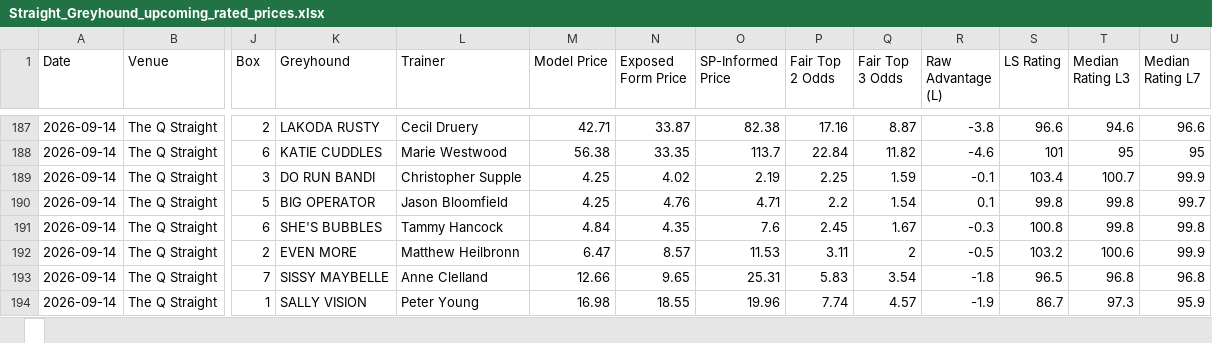
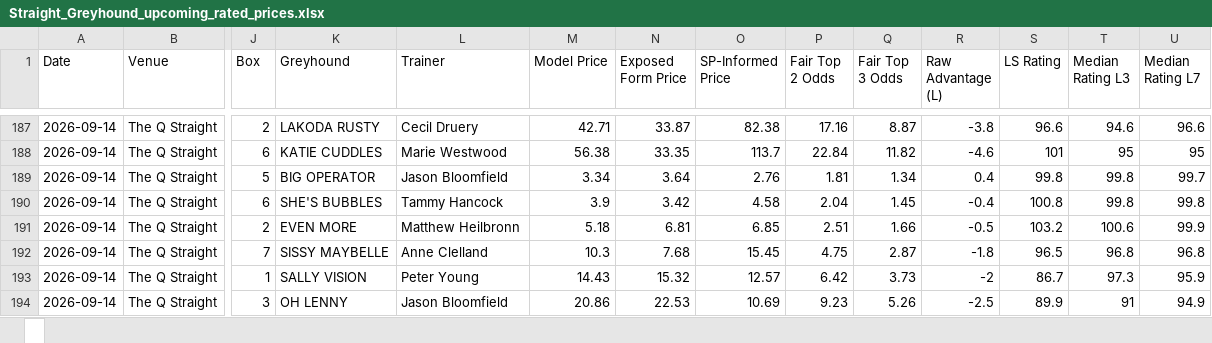
Before and after one commit to cgrocott89/ModelOutput, an Excel workbook: files/Straight_Greyhound_upcoming_rated_prices.xlsx, sheet , drawn as a sheet; only a part is shown, gaps mark what is left out; values as stored, in another font and other column widths than the file's, no borders; removed rows and columns are numbered as before the commit, all else as after; rows hold the shown columns only; the diff covers the shown part only; the diff names each change by its address in the sheet, - before the commit and + after, or states it on an @@ line.

```diff
--- a/files/Straight_Greyhound_upcoming_rated_prices.xlsx, sheet 
+++ b/files/Straight_Greyhound_upcoming_rated_prices.xlsx, sheet 
-row 189: 2026-09-14 | The Q Straight | 3 | DO RUN BANDI | Christopher Supple | 4.25 | 4.02 | 2.19 | 2.25 | 1.59 | -0.1 | 103.4 | 100.7 | 99.9
-M189 (Model Price): 4.25
+M189 (Model Price): 3.34
-N189 (Exposed Form Price): 4.76
+N189 (Exposed Form Price): 3.64
-O189 (SP-Informed Price): 4.71
+O189 (SP-Informed Price): 2.76
-P189 (Fair Top 2 Odds): 2.2
+P189 (Fair Top 2 Odds): 1.81
-Q189 (Fair Top 3 Odds): 1.54
+Q189 (Fair Top 3 Odds): 1.34
-R189 (Raw Advantage (L)): 0.1
+R189 (Raw Advantage (L)): 0.4
-M190 (Model Price): 4.84
+M190 (Model Price): 3.9
-N190 (Exposed Form Price): 4.35
+N190 (Exposed Form Price): 3.42
-O190 (SP-Informed Price): 7.6
+O190 (SP-Informed Price): 4.58
-P190 (Fair Top 2 Odds): 2.45
+P190 (Fair Top 2 Odds): 2.04
-Q190 (Fair Top 3 Odds): 1.67
+Q190 (Fair Top 3 Odds): 1.45
-R190 (Raw Advantage (L)): -0.3
+R190 (Raw Advantage (L)): -0.4
-M191 (Model Price): 6.47
+M191 (Model Price): 5.18
-N191 (Exposed Form Price): 8.57
+N191 (Exposed Form Price): 6.81
-O191 (SP-Informed Price): 11.53
+O191 (SP-Informed Price): 6.85
-P191 (Fair Top 2 Odds): 3.11
+P191 (Fair Top 2 Odds): 2.51
-Q191 (Fair Top 3 Odds): 2
+Q191 (Fair Top 3 Odds): 1.66
-M192 (Model Price): 12.66
+M192 (Model Price): 10.3
-N192 (Exposed Form Price): 9.65
+N192 (Exposed Form Price): 7.68
-O192 (SP-Informed Price): 25.31
+O192 (SP-Informed Price): 15.45
-P192 (Fair Top 2 Odds): 5.83
+P192 (Fair Top 2 Odds): 4.75
-Q192 (Fair Top 3 Odds): 3.54
+Q192 (Fair Top 3 Odds): 2.87
-M193 (Model Price): 16.98
+M193 (Model Price): 14.43
-N193 (Exposed Form Price): 18.55
+N193 (Exposed Form Price): 15.32
-O193 (SP-Informed Price): 19.96
+O193 (SP-Informed Price): 12.57
-P193 (Fair Top 2 Odds): 7.74
+P193 (Fair Top 2 Odds): 6.42
-Q193 (Fair Top 3 Odds): 4.57
+Q193 (Fair Top 3 Odds): 3.73
-R193 (Raw Advantage (L)): -1.9
+R193 (Raw Advantage (L)): -2
+row 194: 2026-09-14 | The Q Straight | 3 | OH LENNY | Jason Bloomfield | 20.86 | 22.53 | 10.69 | 9.23 | 5.26 | -2.5 | 89.9 | 91 | 94.9
```
Also changed, not shown: 80 edited cells elsewhere in this sheet, files/AFLW_upcoming_projections.xlsx, files/AFL_futures_sim.xlsx, 9 other files.
